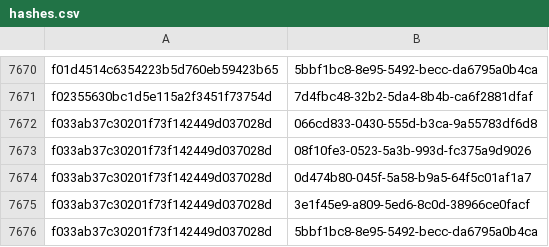
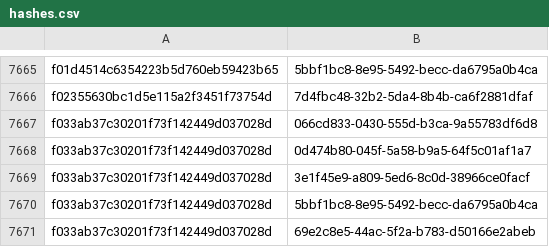
Before and after one commit to AliceGrey/c2magnet-feed, a CSV file: misp/hashes.csv, drawn as a sheet; only a part is shown, gaps mark what is left out; the shorter side is filled out with more unchanged rows; the diff covers the shown part only.

```diff
--- a/misp/hashes.csv
+++ b/misp/hashes.csv
@@ -7672,3 +7667,2 @@ f02355630bc1d5e115a2f3451f73754d,7d4fbc48-32b2-5da4-8b4b-ca6f2881dfaf
 f033ab37c30201f73f142449d037028d,066cd833-0430-555d-b3ca-9a55783df6d8
-f033ab37c30201f73f142449d037028d,08f10fe3-0523-5a3b-993d-fc375a9d9026
 f033ab37c30201f73f142449d037028d,0d474b80-045f-5a58-b9a5-64f5c01af1a7
```
Also changed, not shown: 5 removed rows elsewhere in this file, 28 other files.
